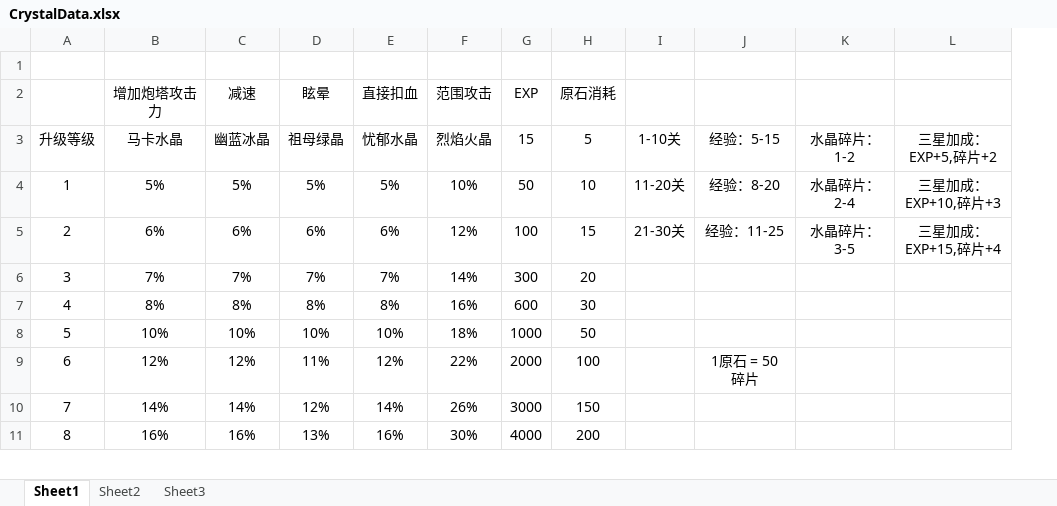
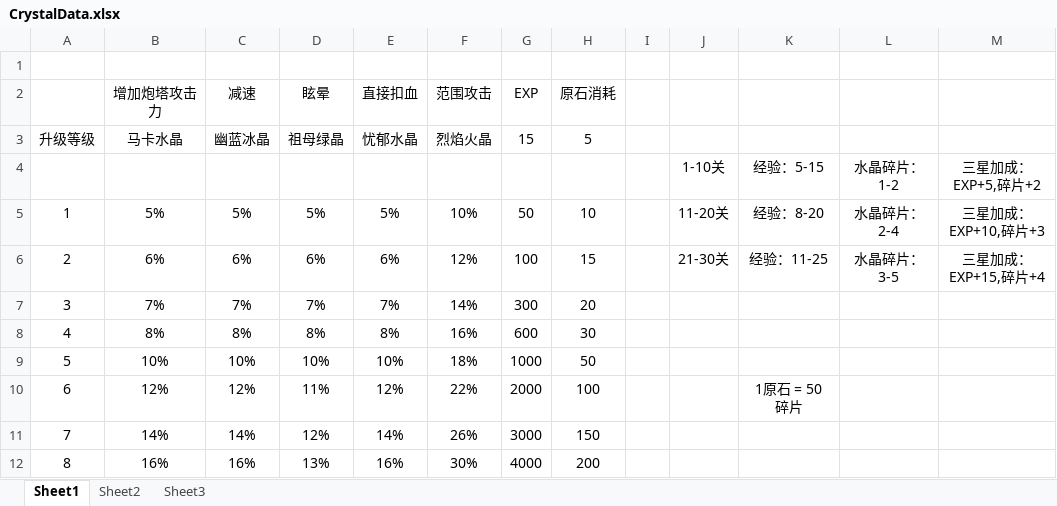
Before and after one commit to MrPanDaya/Daya, an Excel workbook: tmp/cry/data/CrystalData.xlsx, sheet Sheet1, drawn as a sheet; only a part is shown; values as stored, in another font and other column widths than the file's, no borders; charts and pictures not drawn; addresses are those after the commit; the diff names each change by its address in the sheet, - before the commit and + after, or states it on an @@ line.

```diff
--- a/tmp/cry/data/CrystalData.xlsx (sheet Sheet1)
+++ b/tmp/cry/data/CrystalData.xlsx (sheet Sheet1)
+column I, empty
-J3: 1-10关
+J3: (empty)
-K3: 经验：5-15
+K3: (empty)
-L3: 水晶碎片：1-2
+L3: (empty)
-M3: 三星加成：EXP+5,碎片+2
+M3: (empty)
+row 4:  |  |  |  |  |  |  |  |  | 1-10关 | 经验：5-15 | 水晶碎片：1-2 | 三星加成：EXP+5,碎片+2
```
Also changed, not shown: charts or pictures, 19 other files.
